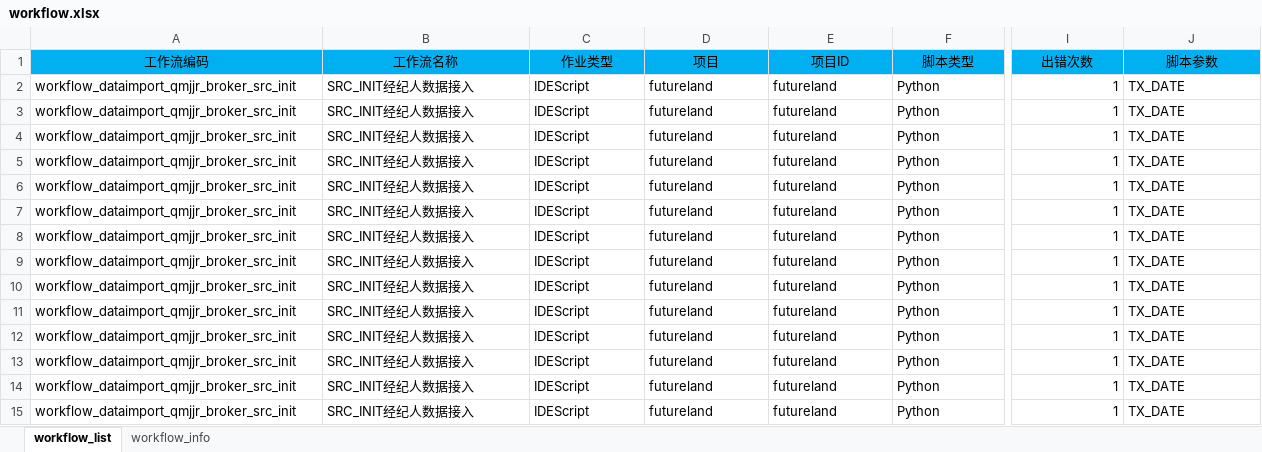
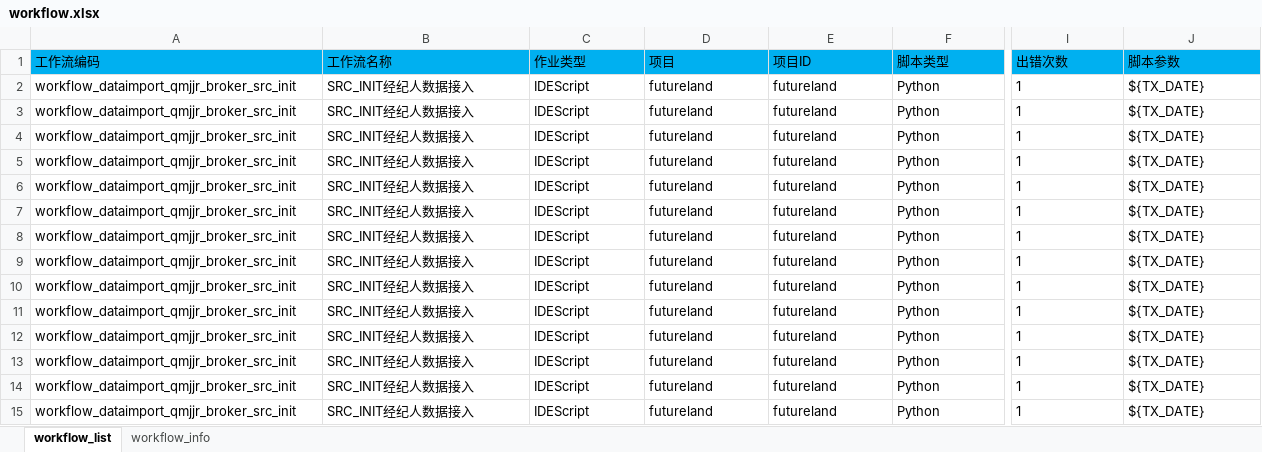
Before and after one commit to EverywhereWeGo/AutoETL_xincheng, an Excel workbook: 00_config/xlsx/workflow.xlsx, sheet workflow_list, drawn as a sheet; only a part is shown, gaps mark what is left out; values as stored, in another font and other column widths than the file's, no borders; the diff covers the shown part only; the diff names each change by its address in the sheet, - before the commit and + after, or states it on an @@ line.

```diff
--- a/00_config/xlsx/workflow.xlsx (sheet workflow_list)
+++ b/00_config/xlsx/workflow.xlsx (sheet workflow_list)
-A1:J1 alignment: center
+A1:J1 alignment: left
-I2:I15 alignment: right
+I2:I15 alignment: left
-J2:J15 (脚本参数): TX_DATE
+J2:J15 (脚本参数): ${TX_DATE}
```
Also changed, not shown: 662 edited cells and cell formats elsewhere in this sheet, sheet workflow_info, 2 other files.
